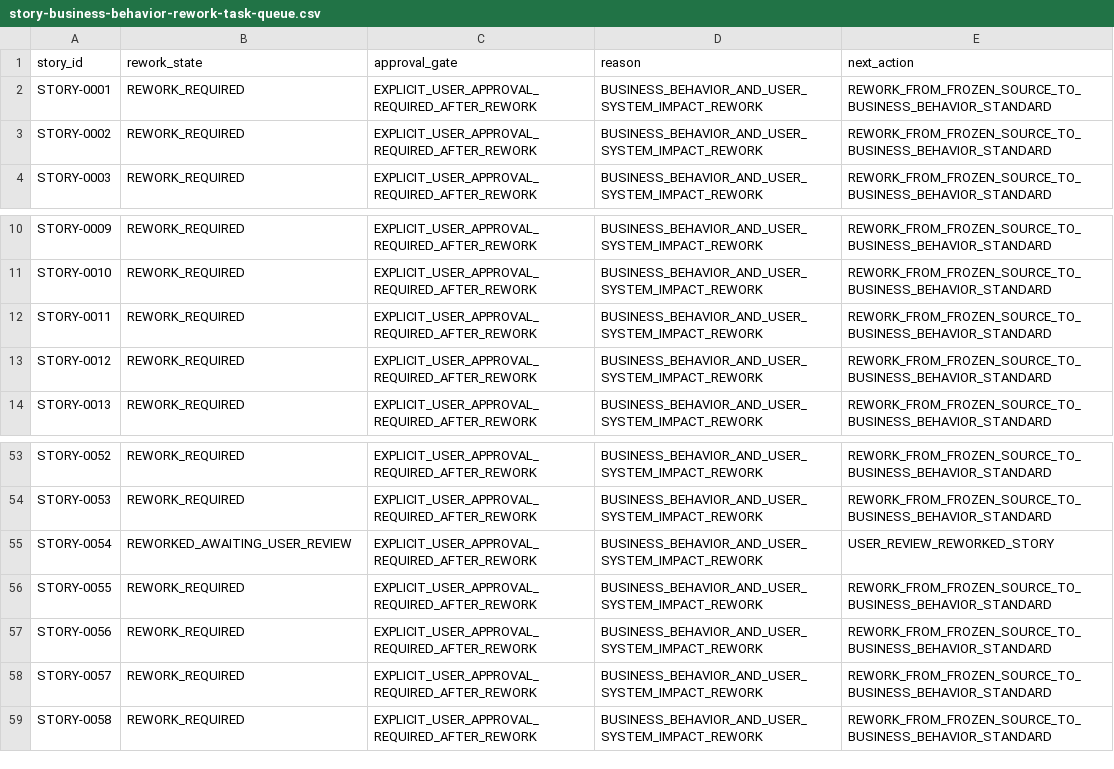
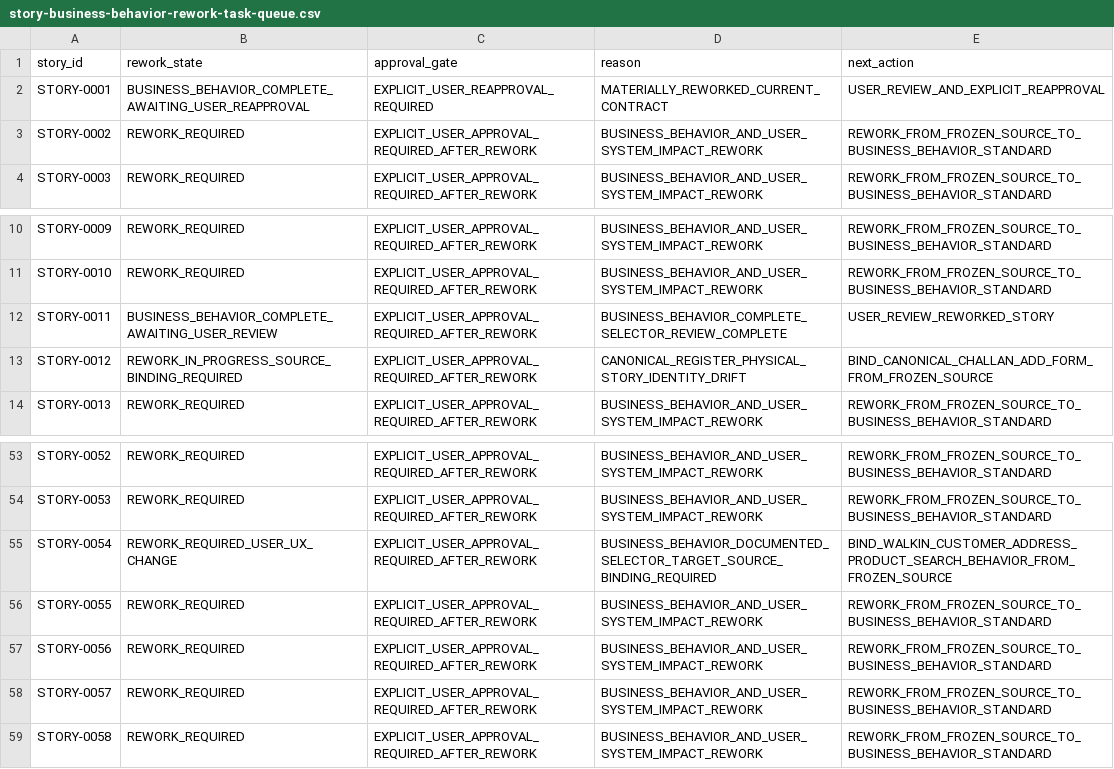
Before and after one commit to vvekselva/CylindnderManagementDependcies, a CSV file: BL-002/story-business-behavior-rework-task-queue.csv, drawn as a sheet; only a part is shown, gaps mark what is left out.

Commit message:
Reconcile business behavior rework queue with newest unit evidence

```diff
--- a/BL-002/story-business-behavior-rework-task-queue.csv
+++ b/BL-002/story-business-behavior-rework-task-queue.csv
@@ -1,3 +1,3 @@
 story_id,rework_state,approval_gate,reason,next_action
-STORY-0001,REWORK_REQUIRED,EXPLICIT_USER_APPROVAL_REQUIRED_AFTER_REWORK,BUSINESS_BEHAVIOR_AND_USER_SYSTEM_IMPACT_REWORK,REWORK_FROM_FROZEN_SOURCE_TO_BUSINESS_BEHAVIOR_STANDARD
+STORY-0001,BUSINESS_BEHAVIOR_COMPLETE_AWAITING_USER_REAPPROVAL,EXPLICIT_USER_REAPPROVAL_REQUIRED,MATERIALLY_REWORKED_CURRENT_CONTRACT,USER_REVIEW_AND_EXPLICIT_REAPPROVAL
 STORY-0002,REWORK_REQUIRED,EXPLICIT_USER_APPROVAL_REQUIRED_AFTER_REWORK,BUSINESS_BEHAVIOR_AND_USER_SYSTEM_IMPACT_REWORK,REWORK_FROM_FROZEN_SOURCE_TO_BUSINESS_BEHAVIOR_STANDARD
@@ -11,4 +11,4 @@ STORY-0009,REWORK_REQUIRED,EXPLICIT_USER_APPROVAL_REQUIRED_AFTER_REWORK,BUSINESS
 STORY-0010,REWORK_REQUIRED,EXPLICIT_USER_APPROVAL_REQUIRED_AFTER_REWORK,BUSINESS_BEHAVIOR_AND_USER_SYSTEM_IMPACT_REWORK,REWORK_FROM_FROZEN_SOURCE_TO_BUSINESS_BEHAVIOR_STANDARD
-STORY-0011,REWORK_REQUIRED,EXPLICIT_USER_APPROVAL_REQUIRED_AFTER_REWORK,BUSINESS_BEHAVIOR_AND_USER_SYSTEM_IMPACT_REWORK,REWORK_FROM_FROZEN_SOURCE_TO_BUSINESS_BEHAVIOR_STANDARD
-STORY-0012,REWORK_REQUIRED,EXPLICIT_USER_APPROVAL_REQUIRED_AFTER_REWORK,BUSINESS_BEHAVIOR_AND_USER_SYSTEM_IMPACT_REWORK,REWORK_FROM_FROZEN_SOURCE_TO_BUSINESS_BEHAVIOR_STANDARD
+STORY-0011,BUSINESS_BEHAVIOR_COMPLETE_AWAITING_USER_REVIEW,EXPLICIT_USER_APPROVAL_REQUIRED_AFTER_REWORK,BUSINESS_BEHAVIOR_COMPLETE_SELECTOR_REVIEW_COMPLETE,USER_REVIEW_REWORKED_STORY
+STORY-0012,REWORK_IN_PROGRESS_SOURCE_BINDING_REQUIRED,EXPLICIT_USER_APPROVAL_REQUIRED_AFTER_REWORK,CANONICAL_REGISTER_PHYSICAL_STORY_IDENTITY_DRIFT,BIND_CANONICAL_CHALLAN_ADD_FORM_FROM_FROZEN_SOURCE
 STORY-0013,REWORK_REQUIRED,EXPLICIT_USER_APPROVAL_REQUIRED_AFTER_REWORK,BUSINESS_BEHAVIOR_AND_USER_SYSTEM_IMPACT_REWORK,REWORK_FROM_FROZEN_SOURCE_TO_BUSINESS_BEHAVIOR_STANDARD
@@ -54,3 +54,3 @@ STORY-0052,REWORK_REQUIRED,EXPLICIT_USER_APPROVAL_REQUIRED_AFTER_REWORK,BUSINESS
 STORY-0053,REWORK_REQUIRED,EXPLICIT_USER_APPROVAL_REQUIRED_AFTER_REWORK,BUSINESS_BEHAVIOR_AND_USER_SYSTEM_IMPACT_REWORK,REWORK_FROM_FROZEN_SOURCE_TO_BUSINESS_BEHAVIOR_STANDARD
-STORY-0054,REWORKED_AWAITING_USER_REVIEW,EXPLICIT_USER_APPROVAL_REQUIRED_AFTER_REWORK,BUSINESS_BEHAVIOR_AND_USER_SYSTEM_IMPACT_REWORK,USER_REVIEW_REWORKED_STORY
+STORY-0054,REWORK_REQUIRED_USER_UX_CHANGE,EXPLICIT_USER_APPROVAL_REQUIRED_AFTER_REWORK,BUSINESS_BEHAVIOR_DOCUMENTED_SELECTOR_TARGET_SOURCE_BINDING_REQUIRED,BIND_WALKIN_CUSTOMER_ADDRESS_PRODUCT_SEARCH_BEHAVIOR_FROM_FROZEN_SOURCE
 STORY-0055,REWORK_REQUIRED,EXPLICIT_USER_APPROVAL_REQUIRED_AFTER_REWORK,BUSINESS_BEHAVIOR_AND_USER_SYSTEM_IMPACT_REWORK,REWORK_FROM_FROZEN_SOURCE_TO_BUSINESS_BEHAVIOR_STANDARD
```
